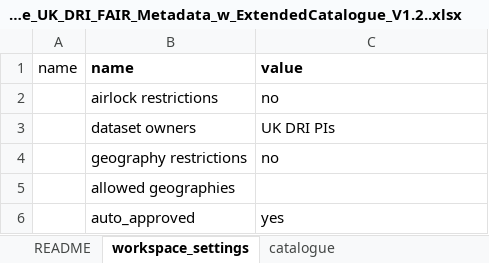
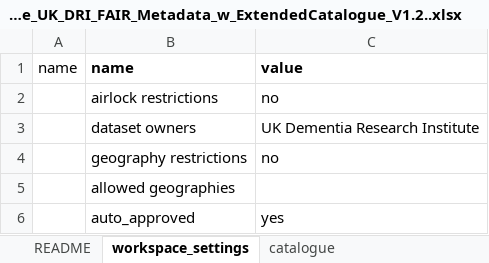
Before and after one commit to UKDRI/informatics_data_skills, an Excel workbook: addi/templates/template_UK_DRI_FAIR_Metadata_w_ExtendedCatalogue_V1.2..xlsx, sheet workspace_settings, drawn as a sheet; values as stored, in another font and other column widths than the file's, no borders; the diff names each change by its address in the sheet, - before the commit and + after, or states it on an @@ line.

```diff
--- a/addi/templates/template_UK_DRI_FAIR_Metadata_w_ExtendedCatalogue_V1.2..xlsx (sheet workspace_settings)
+++ b/addi/templates/template_UK_DRI_FAIR_Metadata_w_ExtendedCatalogue_V1.2..xlsx (sheet workspace_settings)
-C3: UK DRI PIs
+C3: UK Dementia Research Institute
```
Also changed, not shown: sheet catalogue.
